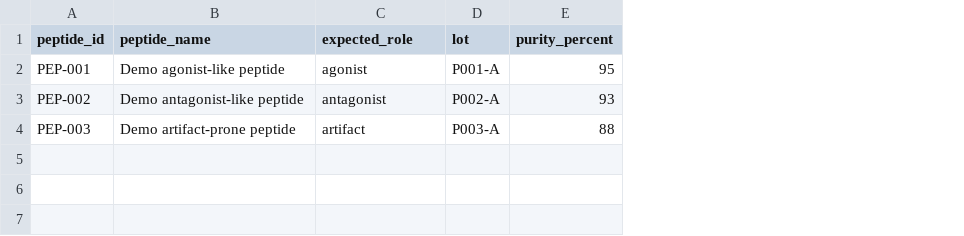
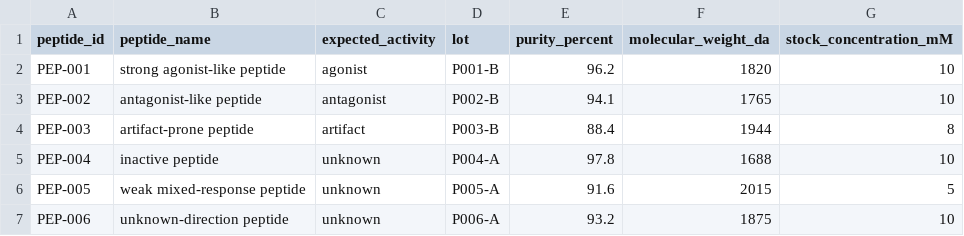
Before and after one commit to Caffeinated-Code/HEKBlueR, a CSV file: data/simulated/peptide_metadata.csv, drawn as a sheet; the diff names each change by its address in the sheet, - before the commit and + after, or states it on an @@ line.

Commit message:
Expand HEKBlueR demo data and export workflow

```diff
--- a/data/simulated/peptide_metadata.csv
+++ b/data/simulated/peptide_metadata.csv
+column F (molecular_weight_da), rows 2-4: 1820 | 1765 | 1944
+column G (stock_concentration_mM), rows 2-4: 10 | 10 | 8
-C1: expected_role
+C1: expected_activity
-B2 (peptide_name): Demo agonist-like peptide
+B2 (peptide_name): strong agonist-like peptide
-D2 (lot): P001-A
+D2 (lot): P001-B
-E2 (purity_percent): 95
+E2 (purity_percent): 96.2
-B3 (peptide_name): Demo antagonist-like peptide
+B3 (peptide_name): antagonist-like peptide
-D3 (lot): P002-A
+D3 (lot): P002-B
-E3 (purity_percent): 93
+E3 (purity_percent): 94.1
-B4 (peptide_name): Demo artifact-prone peptide
+B4 (peptide_name): artifact-prone peptide
-D4 (lot): P003-A
+D4 (lot): P003-B
-E4 (purity_percent): 88
+E4 (purity_percent): 88.4
+row 5: PEP-004 | inactive peptide | unknown | P004-A | 97.8 | 1688 | 10
+row 6: PEP-005 | weak mixed-response peptide | unknown | P005-A | 91.6 | 2015 | 5
+row 7: PEP-006 | unknown-direction peptide | unknown | P006-A | 93.2 | 1875 | 10
```
Also changed, not shown: data/simulated/run_metadata.csv, 16 other files.
